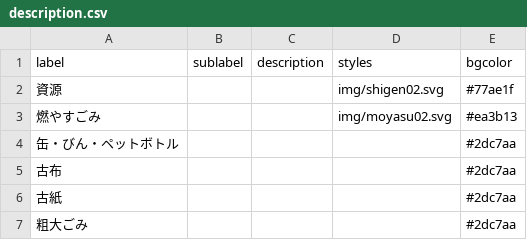
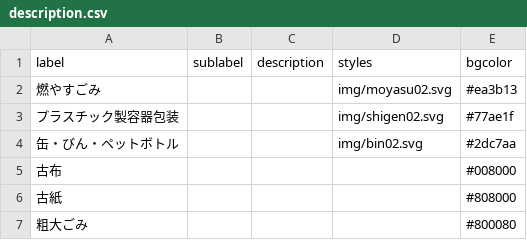
Before and after one commit to shirokuma413/5374, a CSV file: data/description.csv, drawn as a sheet; removed rows and columns are numbered as before the commit, all else as after; the diff names each change by its address in the sheet, - before the commit and + after, or states it on an @@ line.

Commit message:
Update description.csv

```diff
--- a/data/description.csv
+++ b/data/description.csv
-row 2: 資源 |  |  | img/shigen02.svg | #77ae1f
+row 3: プラスチック製容器包装 |  |  | img/shigen02.svg | #77ae1f
-D4 (styles): (empty)
+D4 (styles): img/bin02.svg
-E5 (bgcolor): #2dc7aa
+E5 (bgcolor): #008000
-E6 (bgcolor): #2dc7aa
+E6 (bgcolor): #808000
-E7 (bgcolor): #2dc7aa
+E7 (bgcolor): #800080
```
